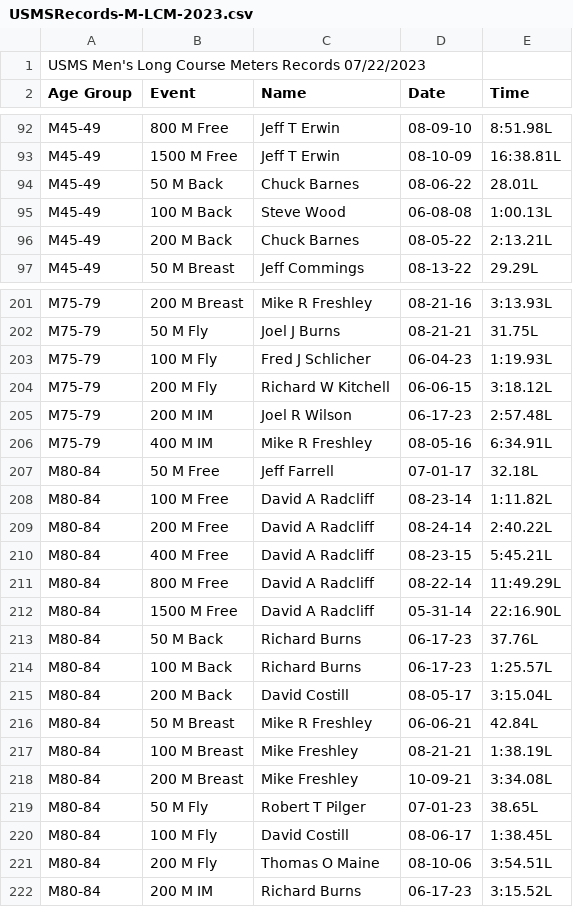
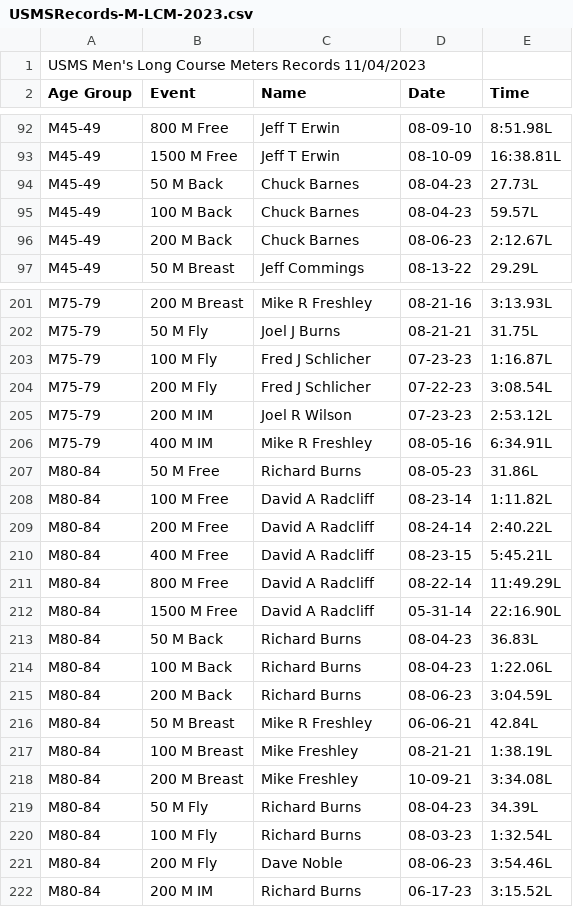
Before and after one commit to bobup/PMSTopTen, a CSV file: SeasonData/Season-2023/SourceData-2023/USMSRecords-M-LCM-2023.csv, drawn as a sheet; only a part is shown, gaps mark what is left out; the diff covers the shown part only.

```diff
--- a/SeasonData/Season-2023/SourceData-2023/USMSRecords-M-LCM-2023.csv
+++ b/SeasonData/Season-2023/SourceData-2023/USMSRecords-M-LCM-2023.csv
@@ -1,2 +1,2 @@
-USMS Men's Long Course Meters Records 07/22/2023
+USMS Men's Long Course Meters Records 11/04/2023
 Age Group,Event,Name,Date,Time
@@ -93,5 +93,5 @@ M45-49,800 M Free,Jeff T Erwin,08-09-10,8:51.98L
 M45-49,1500 M Free,Jeff T Erwin,08-10-09,16:38.81L
-M45-49,50 M Back,Chuck Barnes,08-06-22,28.01L
-M45-49,100 M Back,Steve Wood,06-08-08,1:00.13L
-M45-49,200 M Back,Chuck Barnes,08-05-22,2:13.21L
+M45-49,50 M Back,Chuck Barnes,08-04-23,27.73L
+M45-49,100 M Back,Chuck Barnes,08-04-23,59.57L
+M45-49,200 M Back,Chuck Barnes,08-06-23,2:12.67L
 M45-49,50 M Breast,Jeff Commings,08-13-22,29.29L
@@ -202,7 +202,7 @@ M75-79,200 M Breast,Mike R Freshley,08-21-16,3:13.93L
 M75-79,50 M Fly,Joel J Burns,08-21-21,31.75L
-M75-79,100 M Fly,Fred J Schlicher,06-04-23,1:19.93L
-M75-79,200 M Fly,Richard W Kitchell,06-06-15,3:18.12L
-M75-79,200 M IM,Joel R Wilson,06-17-23,2:57.48L
+M75-79,100 M Fly,Fred J Schlicher,07-23-23,1:16.87L
+M75-79,200 M Fly,Fred J Schlicher,07-22-23,3:08.54L
+M75-79,200 M IM,Joel R Wilson,07-23-23,2:53.12L
 M75-79,400 M IM,Mike R Freshley,08-05-16,6:34.91L
-M80-84,50 M Free,Jeff Farrell,07-01-17,32.18L
+M80-84,50 M Free,Richard Burns,08-05-23,31.86L
 M80-84,100 M Free,David A Radcliff,08-23-14,1:11.82L
@@ -212,5 +212,5 @@ M80-84,800 M Free,David A Radcliff,08-22-14,11:49.29L
 M80-84,1500 M Free,David A Radcliff,05-31-14,22:16.90L
-M80-84,50 M Back,Richard Burns,06-17-23,37.76L
-M80-84,100 M Back,Richard Burns,06-17-23,1:25.57L
-M80-84,200 M Back,David Costill,08-05-17,3:15.04L
+M80-84,50 M Back,Richard Burns,08-04-23,36.83L
+M80-84,100 M Back,Richard Burns,08-04-23,1:22.06L
+M80-84,200 M Back,Richard Burns,08-06-23,3:04.59L
 M80-84,50 M Breast,Mike R Freshley,06-06-21,42.84L
@@ -218,5 +218,5 @@ M80-84,100 M Breast,Mike Freshley,08-21-21,1:38.19L
 M80-84,200 M Breast,Mike Freshley,10-09-21,3:34.08L
-M80-84,50 M Fly,Robert T Pilger,07-01-23,38.65L
-M80-84,100 M Fly,David Costill,08-06-17,1:38.45L
-M80-84,200 M Fly,Thomas O Maine,08-10-06,3:54.51L
+M80-84,50 M Fly,Richard Burns,08-04-23,34.39L
+M80-84,100 M Fly,Richard Burns,08-03-23,1:32.54L
+M80-84,200 M Fly,Dave Noble,08-06-23,3:54.46L
 M80-84,200 M IM,Richard Burns,06-17-23,3:15.52L
```
Also changed, not shown: 6 edited cells elsewhere in this file, SeasonData/Season-2023/SourceData-2023/PACRecordsLCM-2023.csv, SeasonData/Season-2023/SourceData-2023/PACRecordsSCM-2023.csv, 23 other files.
